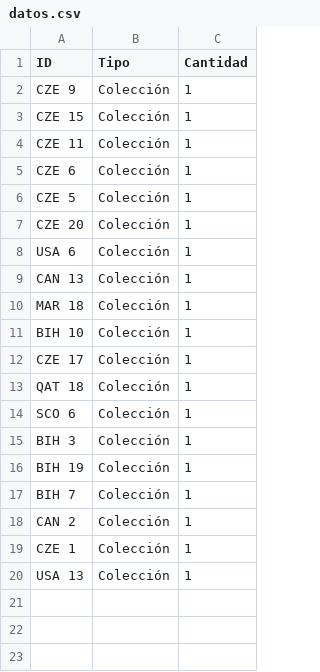
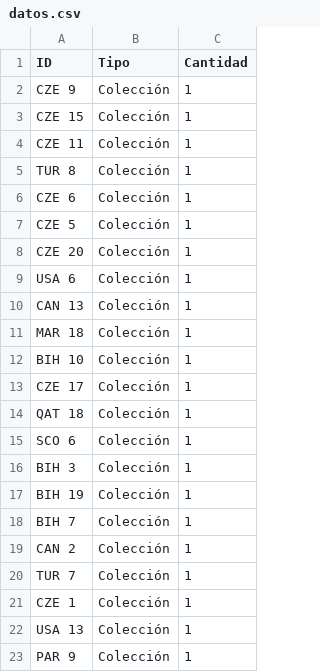
Before and after one commit to TystSpoke/AlbumMundial2026, a CSV file: datos.csv, drawn as a sheet; the diff names each change by its address in the sheet, - before the commit and + after, or states it on an @@ line.

Commit message:
Actualización de cromos desde App

```diff
--- a/datos.csv
+++ b/datos.csv
+row 5: TUR 8 | Colección | 1
+row 20: TUR 7 | Colección | 1
+row 23: PAR 9 | Colección | 1
```
